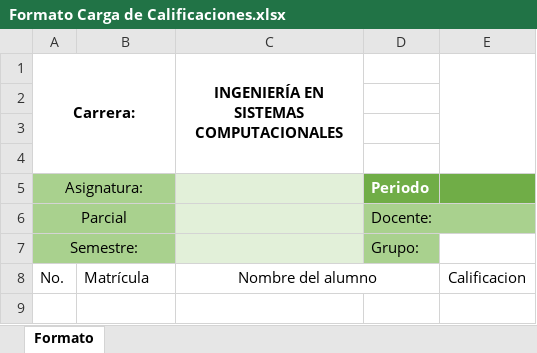
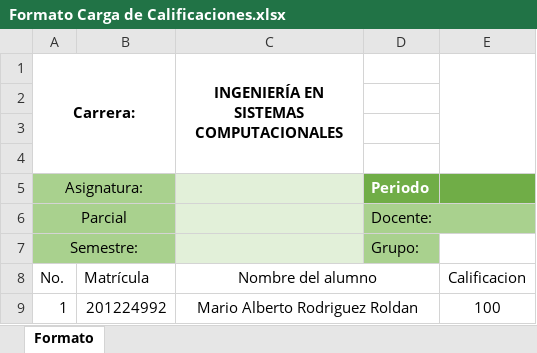
Before and after one commit to mcciak22/Tesi-Indicadores-FrontEnd, an Excel workbook: src/assets/formatos/Formato Carga de Calificaciones.xlsx, sheet Formato, drawn as a sheet; values as stored, in another font and other column widths than the file's, no borders; charts and pictures not drawn; the diff names each change by its address in the sheet, - before the commit and + after, or states it on an @@ line.

```diff
--- a/src/assets/formatos/Formato Carga de Calificaciones.xlsx (sheet Formato)
+++ b/src/assets/formatos/Formato Carga de Calificaciones.xlsx (sheet Formato)
+row 9: 1 | 201224992 | Mario Alberto Rodriguez Roldan |  | 100
```
Also changed, not shown: charts or pictures, src/assets/formatos/Formato Carga de Alumnos.xlsx, src/assets/formatos/Formato Carga de Maestros.xlsx, 15 other files.
